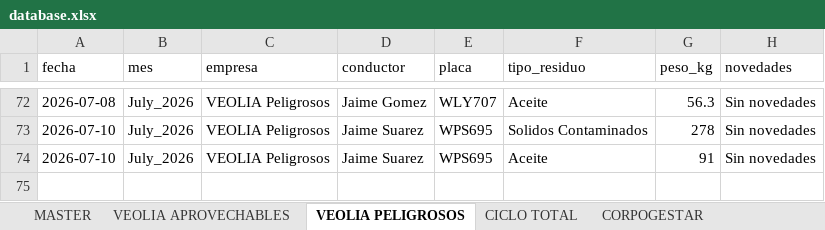
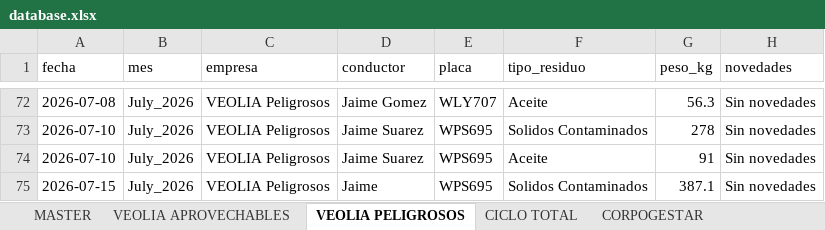
Before and after one commit to alejandraho013/registro-salida-residuos, an Excel workbook: database.xlsx, sheet VEOLIA PELIGROSOS, drawn as a sheet; only a part is shown, gaps mark what is left out; values as stored, in another font and other column widths than the file's, no borders; the diff names each change by its address in the sheet, - before the commit and + after, or states it on an @@ line.

Commit message:
Reg_VEOLIA Peligrosos_WPS695_20260715_185659

```diff
--- a/database.xlsx (sheet VEOLIA PELIGROSOS)
+++ b/database.xlsx (sheet VEOLIA PELIGROSOS)
+row 75: 2026-07-15 | July_2026 | VEOLIA Peligrosos | Jaime | WPS695 | Solidos Contaminados | 387.1 | Sin novedades
```
Also changed, not shown: sheet MASTER.
